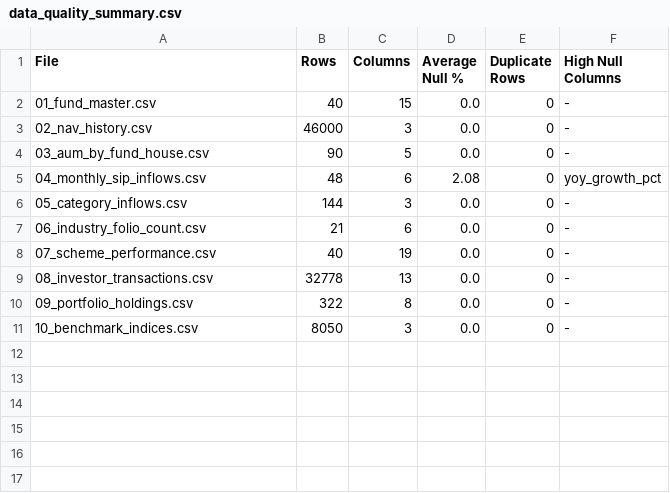
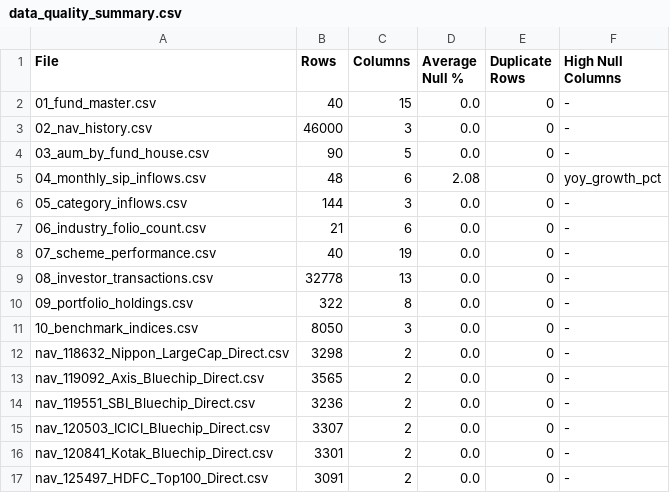
Before and after one commit to KawaiiLolly/bluestock-mf-capstone, a CSV file: reports/data_quality_summary.csv, drawn as a sheet; the diff names each change by its address in the sheet, - before the commit and + after, or states it on an @@ line.

```diff
--- a/reports/data_quality_summary.csv
+++ b/reports/data_quality_summary.csv
+row 12: nav_118632_Nippon_LargeCap_Direct.csv | 3298 | 2 | 0.0 | 0 | -
+row 13: nav_119092_Axis_Bluechip_Direct.csv | 3565 | 2 | 0.0 | 0 | -
+row 14: nav_119551_SBI_Bluechip_Direct.csv | 3236 | 2 | 0.0 | 0 | -
+row 15: nav_120503_ICICI_Bluechip_Direct.csv | 3307 | 2 | 0.0 | 0 | -
+row 16: nav_120841_Kotak_Bluechip_Direct.csv | 3301 | 2 | 0.0 | 0 | -
+row 17: nav_125497_HDFC_Top100_Direct.csv | 3091 | 2 | 0.0 | 0 | -
```
Also changed, not shown: 2 other files.
